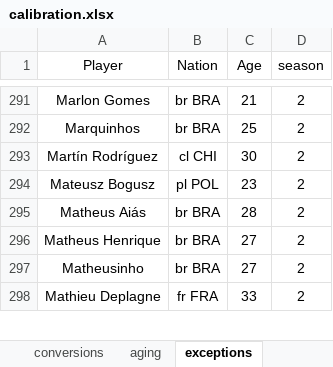
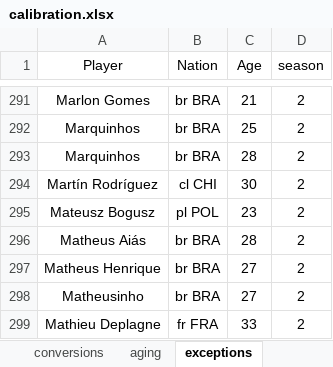
Before and after one commit to Uttam2007110/Football-Projections, an Excel workbook: calibration.xlsx, sheet exceptions, drawn as a sheet; only a part is shown, gaps mark what is left out; values as stored, in another font and other column widths than the file's, no borders; the diff names each change by its address in the sheet, - before the commit and + after, or states it on an @@ line.

```diff
--- a/calibration.xlsx (sheet exceptions)
+++ b/calibration.xlsx (sheet exceptions)
+row 293: Marquinhos | br BRA | 28 | 2
```
Also changed, not shown: sheet predictions, sheet conversions, sheet model coefficients, 1 other file.
